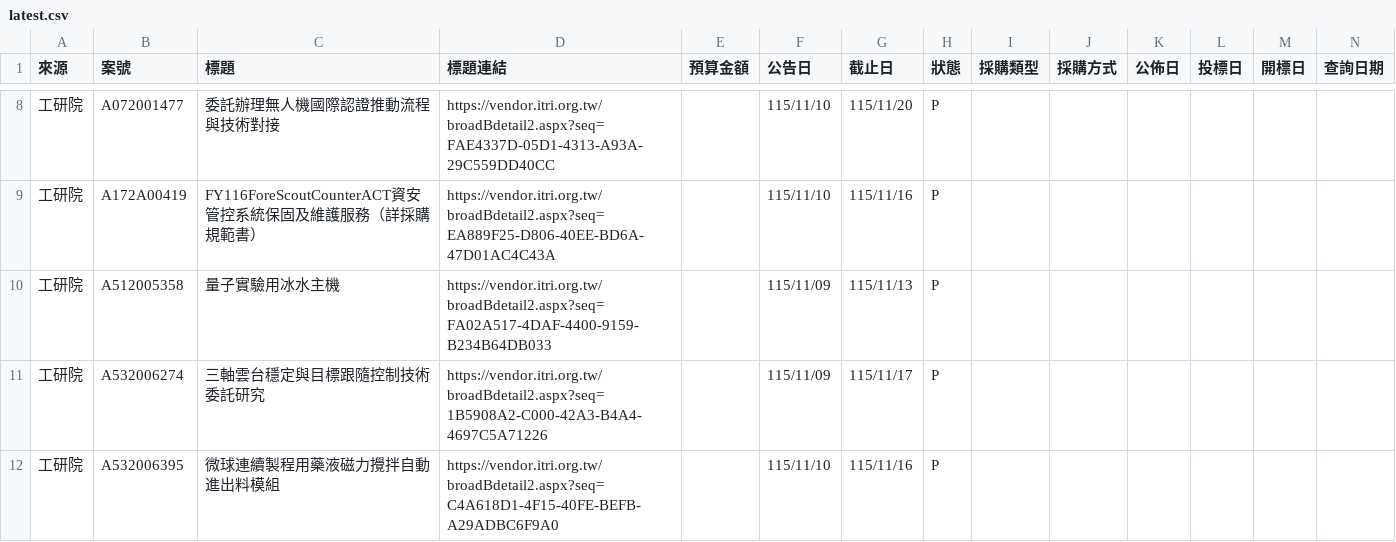
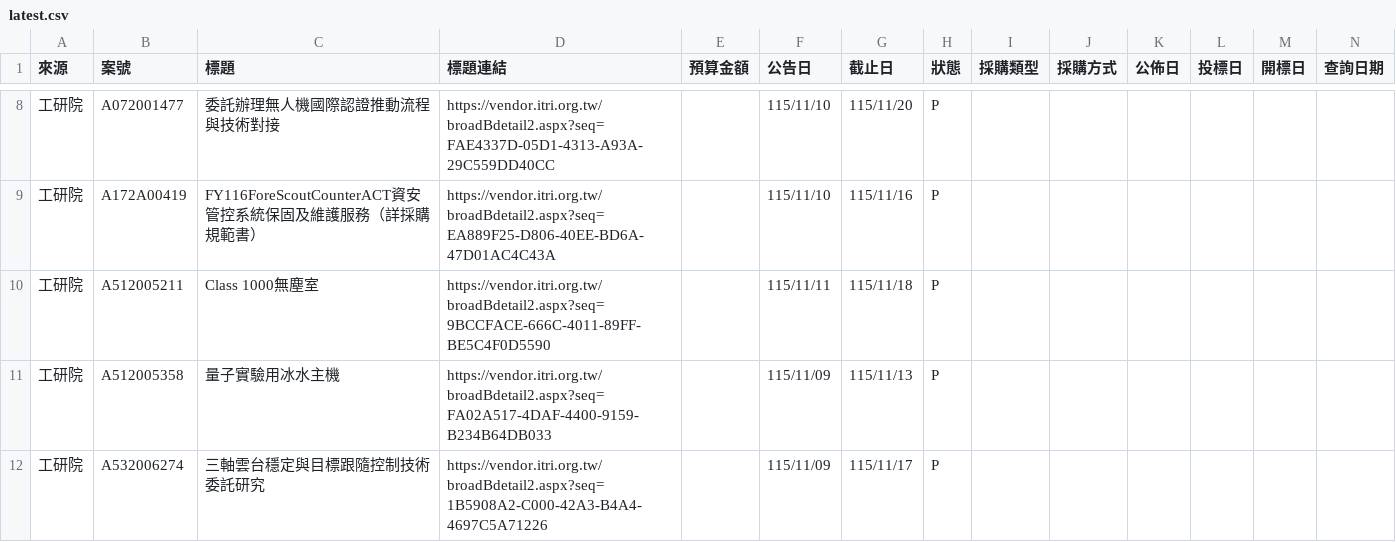
Before and after one commit to espresso3568/bitwin, a CSV file: data/latest.csv, drawn as a sheet; only a part is shown, gaps mark what is left out; the shorter side is filled out with more unchanged rows; rows hold the shown columns only; the diff names each change by its address in the sheet, - before the commit and + after, or states it on an @@ line.

```diff
--- a/data/latest.csv
+++ b/data/latest.csv
+row 10: 工研院 | A512005211 | Class 1000無塵室 | https://vendor.itri.org.tw/broadBdetail2.aspx?seq=9BCCFACE-666C-4011-89FF-BE5C4F0D5590 |  | 115/11/11 | 115/11/18 | P
```
Also changed, not shown: data/三站標案_20261111.csv, 3 other files.
